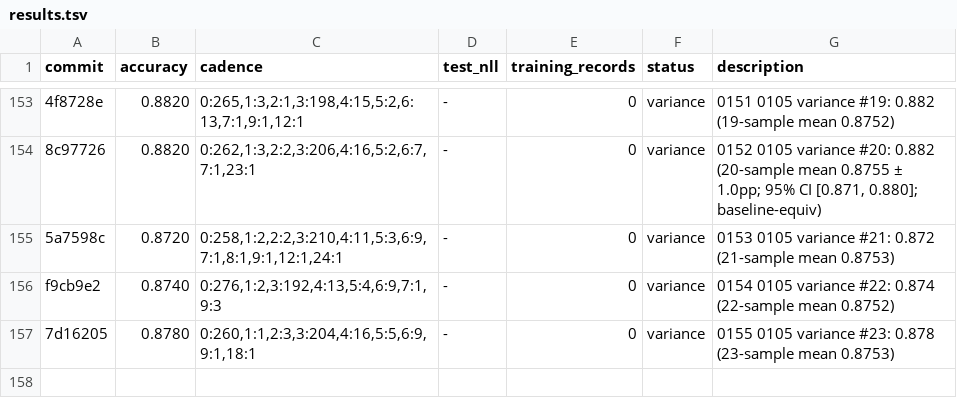
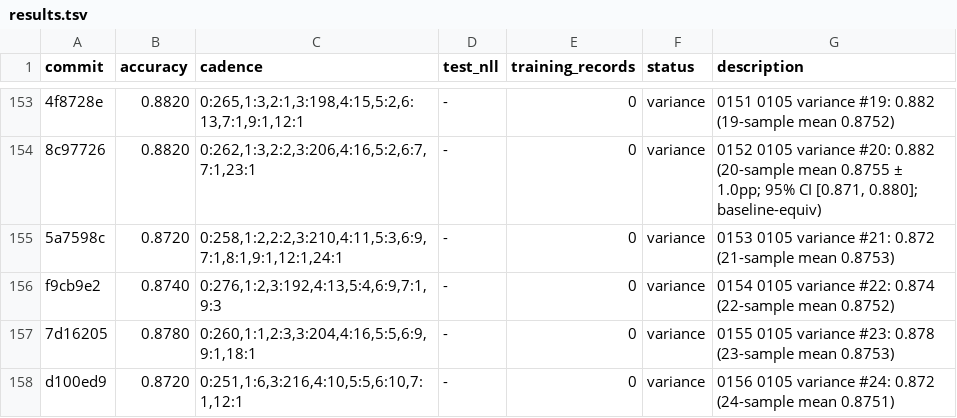
Before and after one commit to dphuang2/tinker-cookbook, a TSV file: tinker_cookbook/recipes/interview/results.tsv, drawn as a sheet; only a part is shown, gaps mark what is left out.

Commit message:
0156 0105-variance-rerun-24: variance: 0.8720 (24-sample mean 0.8751)

```diff
--- a/tinker_cookbook/recipes/interview/results.tsv
+++ b/tinker_cookbook/recipes/interview/results.tsv
@@ -157 +157,2 @@ f9cb9e2	0.8740	0:276,1:2,3:192,4:13,5:4,6:9,7:1,9:3	-	0	variance	0154 0105 varia
 7d16205	0.8780	0:260,1:1,2:3,3:204,4:16,5:5,6:9,9:1,18:1	-	0	variance	0155 0105 variance #23: 0.878 (23-sample mean 0.8753)
+d100ed9	0.8720	0:251,1:6,3:216,4:10,5:5,6:10,7:1,12:1	-	0	variance	0156 0105 variance #24: 0.872 (24-sample mean 0.8751)
```
Also changed, not shown: 5 other files.
